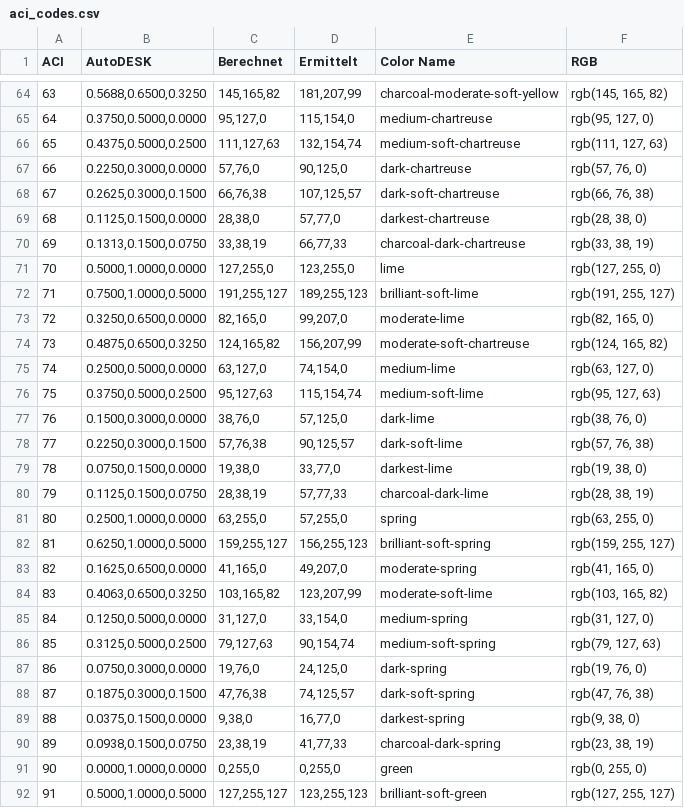
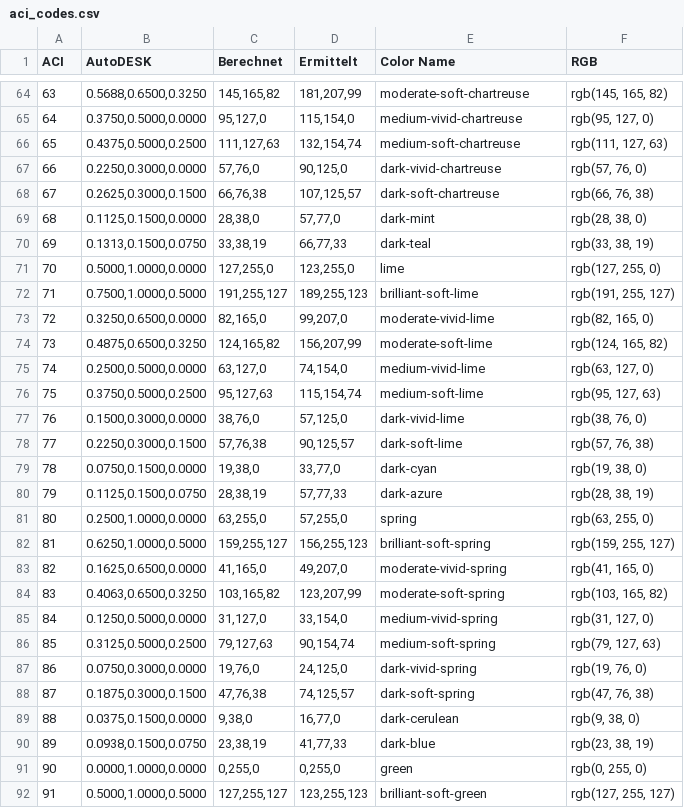
Before and after one commit to Gunther-Schulz/Python-ACAD-Tools, a CSV file: aci_codes.csv, drawn as a sheet; only a part is shown, gaps mark what is left out; the diff covers the shown part only.

```diff
--- a/aci_codes.csv
+++ b/aci_codes.csv
@@ -64,28 +64,28 @@ ACI,AutoDESK,Berechnet,Ermittelt,Color Name,RGB
-63,"0.5688,0.6500,0.3250","145,165,82","181,207,99",charcoal-moderate-soft-yellow,"rgb(145, 165, 82)"
-64,"0.3750,0.5000,0.0000","95,127,0","115,154,0",medium-chartreuse,"rgb(95, 127, 0)"
+63,"0.5688,0.6500,0.3250","145,165,82","181,207,99",moderate-soft-chartreuse,"rgb(145, 165, 82)"
+64,"0.3750,0.5000,0.0000","95,127,0","115,154,0",medium-vivid-chartreuse,"rgb(95, 127, 0)"
 65,"0.4375,0.5000,0.2500","111,127,63","132,154,74",medium-soft-chartreuse,"rgb(111, 127, 63)"
-66,"0.2250,0.3000,0.0000","57,76,0","90,125,0",dark-chartreuse,"rgb(57, 76, 0)"
+66,"0.2250,0.3000,0.0000","57,76,0","90,125,0",dark-vivid-chartreuse,"rgb(57, 76, 0)"
 67,"0.2625,0.3000,0.1500","66,76,38","107,125,57",dark-soft-chartreuse,"rgb(66, 76, 38)"
-68,"0.1125,0.1500,0.0000","28,38,0","57,77,0",darkest-chartreuse,"rgb(28, 38, 0)"
-69,"0.1313,0.1500,0.0750","33,38,19","66,77,33",charcoal-dark-chartreuse,"rgb(33, 38, 19)"
+68,"0.1125,0.1500,0.0000","28,38,0","57,77,0",dark-mint,"rgb(28, 38, 0)"
+69,"0.1313,0.1500,0.0750","33,38,19","66,77,33",dark-teal,"rgb(33, 38, 19)"
 70,"0.5000,1.0000,0.0000","127,255,0","123,255,0",lime,"rgb(127, 255, 0)"
 71,"0.7500,1.0000,0.5000","191,255,127","189,255,123",brilliant-soft-lime,"rgb(191, 255, 127)"
-72,"0.3250,0.6500,0.0000","82,165,0","99,207,0",moderate-lime,"rgb(82, 165, 0)"
-73,"0.4875,0.6500,0.3250","124,165,82","156,207,99",moderate-soft-chartreuse,"rgb(124, 165, 82)"
-74,"0.2500,0.5000,0.0000","63,127,0","74,154,0",medium-lime,"rgb(63, 127, 0)"
+72,"0.3250,0.6500,0.0000","82,165,0","99,207,0",moderate-vivid-lime,"rgb(82, 165, 0)"
+73,"0.4875,0.6500,0.3250","124,165,82","156,207,99",moderate-soft-lime,"rgb(124, 165, 82)"
+74,"0.2500,0.5000,0.0000","63,127,0","74,154,0",medium-vivid-lime,"rgb(63, 127, 0)"
 75,"0.3750,0.5000,0.2500","95,127,63","115,154,74",medium-soft-lime,"rgb(95, 127, 63)"
-76,"0.1500,0.3000,0.0000","38,76,0","57,125,0",dark-lime,"rgb(38, 76, 0)"
+76,"0.1500,0.3000,0.0000","38,76,0","57,125,0",dark-vivid-lime,"rgb(38, 76, 0)"
 77,"0.2250,0.3000,0.1500","57,76,38","90,125,57",dark-soft-lime,"rgb(57, 76, 38)"
-78,"0.0750,0.1500,0.0000","19,38,0","33,77,0",darkest-lime,"rgb(19, 38, 0)"
-79,"0.1125,0.1500,0.0750","28,38,19","57,77,33",charcoal-dark-lime,"rgb(28, 38, 19)"
+78,"0.0750,0.1500,0.0000","19,38,0","33,77,0",dark-cyan,"rgb(19, 38, 0)"
+79,"0.1125,0.1500,0.0750","28,38,19","57,77,33",dark-azure,"rgb(28, 38, 19)"
 80,"0.2500,1.0000,0.0000","63,255,0","57,255,0",spring,"rgb(63, 255, 0)"
 81,"0.6250,1.0000,0.5000","159,255,127","156,255,123",brilliant-soft-spring,"rgb(159, 255, 127)"
-82,"0.1625,0.6500,0.0000","41,165,0","49,207,0",moderate-spring,"rgb(41, 165, 0)"
-83,"0.4063,0.6500,0.3250","103,165,82","123,207,99",moderate-soft-lime,"rgb(103, 165, 82)"
-84,"0.1250,0.5000,0.0000","31,127,0","33,154,0",medium-spring,"rgb(31, 127, 0)"
+82,"0.1625,0.6500,0.0000","41,165,0","49,207,0",moderate-vivid-spring,"rgb(41, 165, 0)"
+83,"0.4063,0.6500,0.3250","103,165,82","123,207,99",moderate-soft-spring,"rgb(103, 165, 82)"
+84,"0.1250,0.5000,0.0000","31,127,0","33,154,0",medium-vivid-spring,"rgb(31, 127, 0)"
 85,"0.3125,0.5000,0.2500","79,127,63","90,154,74",medium-soft-spring,"rgb(79, 127, 63)"
-86,"0.0750,0.3000,0.0000","19,76,0","24,125,0",dark-spring,"rgb(19, 76, 0)"
+86,"0.0750,0.3000,0.0000","19,76,0","24,125,0",dark-vivid-spring,"rgb(19, 76, 0)"
 87,"0.1875,0.3000,0.1500","47,76,38","74,125,57",dark-soft-spring,"rgb(47, 76, 38)"
-88,"0.0375,0.1500,0.0000","9,38,0","16,77,0",darkest-spring,"rgb(9, 38, 0)"
-89,"0.0938,0.1500,0.0750","23,38,19","41,77,33",charcoal-dark-spring,"rgb(23, 38, 19)"
+88,"0.0375,0.1500,0.0000","9,38,0","16,77,0",dark-cerulean,"rgb(9, 38, 0)"
+89,"0.0938,0.1500,0.0750","23,38,19","41,77,33",dark-blue,"rgb(23, 38, 19)"
 90,"0.0000,1.0000,0.0000","0,255,0","0,255,0",green,"rgb(0, 255, 0)"
```
Also changed, not shown: 134 edited cells elsewhere in this file, 3 other files.
